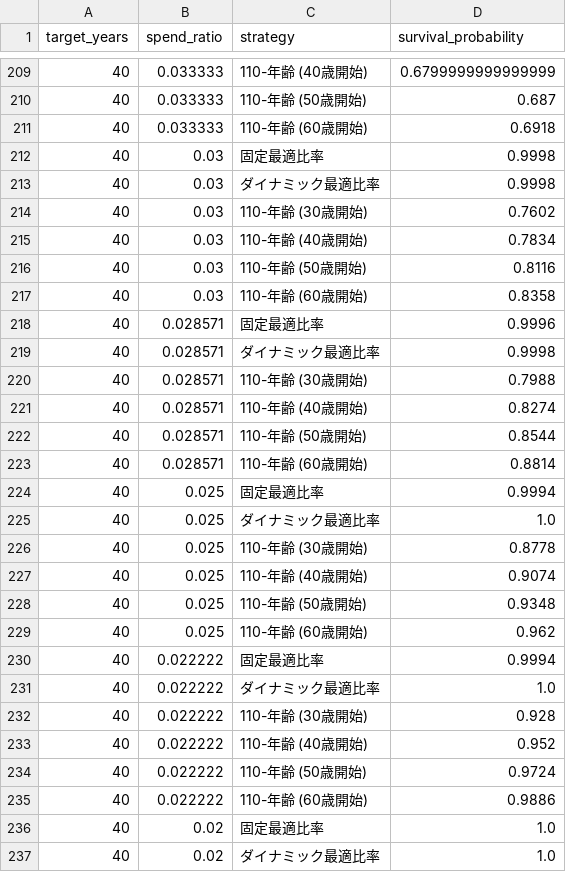
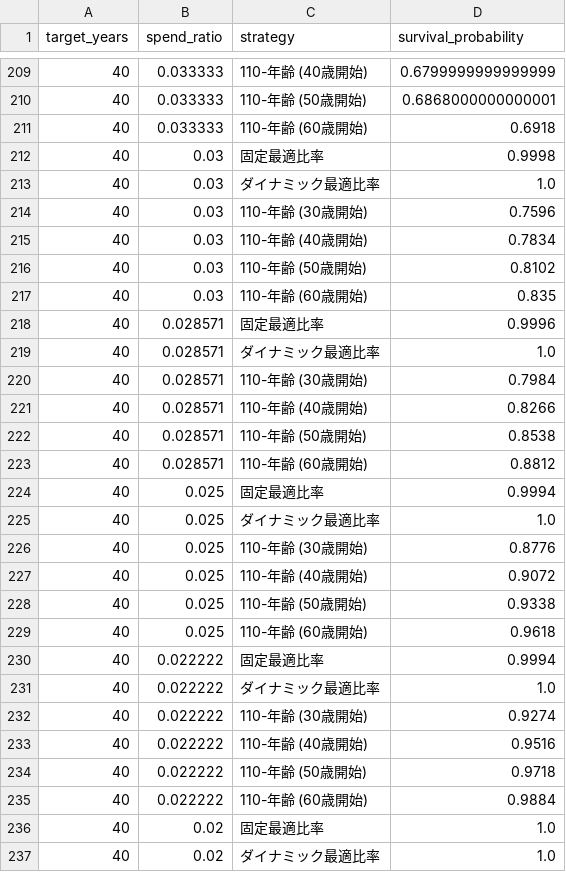
Before and after one commit to TakibiFire/JapaneseTrinityStudy, a CSV file: data/dynamic_rebalance_summary.csv, drawn as a sheet; only a part is shown, gaps mark what is left out; the diff covers the shown part only.

```diff
--- a/data/dynamic_rebalance_summary.csv
+++ b/data/dynamic_rebalance_summary.csv
@@ -209,28 +209,28 @@
 40,0.033333,110-年齢 (40歳開始),0.6799999999999999
-40,0.033333,110-年齢 (50歳開始),0.687
+40,0.033333,110-年齢 (50歳開始),0.6868000000000001
 40,0.033333,110-年齢 (60歳開始),0.6918
 40,0.03,固定最適比率,0.9998
-40,0.03,ダイナミック最適比率,0.9998
-40,0.03,110-年齢 (30歳開始),0.7602
+40,0.03,ダイナミック最適比率,1.0
+40,0.03,110-年齢 (30歳開始),0.7596
 40,0.03,110-年齢 (40歳開始),0.7834
-40,0.03,110-年齢 (50歳開始),0.8116
-40,0.03,110-年齢 (60歳開始),0.8358
+40,0.03,110-年齢 (50歳開始),0.8102
+40,0.03,110-年齢 (60歳開始),0.835
 40,0.028571,固定最適比率,0.9996
-40,0.028571,ダイナミック最適比率,0.9998
-40,0.028571,110-年齢 (30歳開始),0.7988
-40,0.028571,110-年齢 (40歳開始),0.8274
-40,0.028571,110-年齢 (50歳開始),0.8544
-40,0.028571,110-年齢 (60歳開始),0.8814
+40,0.028571,ダイナミック最適比率,1.0
+40,0.028571,110-年齢 (30歳開始),0.7984
+40,0.028571,110-年齢 (40歳開始),0.8266
+40,0.028571,110-年齢 (50歳開始),0.8538
+40,0.028571,110-年齢 (60歳開始),0.8812
 40,0.025,固定最適比率,0.9994
 40,0.025,ダイナミック最適比率,1.0
-40,0.025,110-年齢 (30歳開始),0.8778
-40,0.025,110-年齢 (40歳開始),0.9074
-40,0.025,110-年齢 (50歳開始),0.9348
-40,0.025,110-年齢 (60歳開始),0.962
+40,0.025,110-年齢 (30歳開始),0.8776
+40,0.025,110-年齢 (40歳開始),0.9072
+40,0.025,110-年齢 (50歳開始),0.9338
+40,0.025,110-年齢 (60歳開始),0.9618
 40,0.022222,固定最適比率,0.9994
 40,0.022222,ダイナミック最適比率,1.0
-40,0.022222,110-年齢 (30歳開始),0.928
-40,0.022222,110-年齢 (40歳開始),0.952
-40,0.022222,110-年齢 (50歳開始),0.9724
-40,0.022222,110-年齢 (60歳開始),0.9886
+40,0.022222,110-年齢 (30歳開始),0.9274
+40,0.022222,110-年齢 (40歳開始),0.9516
+40,0.022222,110-年齢 (50歳開始),0.9718
+40,0.022222,110-年齢 (60歳開始),0.9884
 40,0.02,固定最適比率,1.0
```
Also changed, not shown: 112 edited cells elsewhere in this file, 4 other files.
